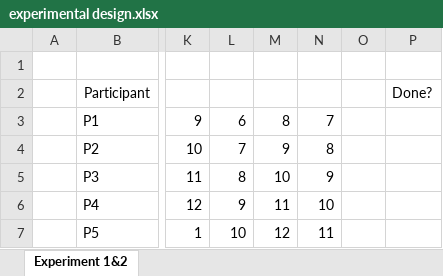
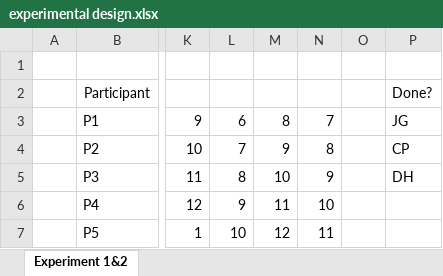
Before and after one commit to hcilab-um/tPad, an Excel workbook: Data/experimental design.xlsx, sheet Experiment 1&2, drawn as a sheet; only a part is shown, gaps mark what is left out; values as stored, in another font and other column widths than the file's, no borders; the diff names each change by its address in the sheet, - before the commit and + after, or states it on an @@ line.

Commit message:
Offsets and other Exp2 data for P1 and P2

```diff
--- a/Data/experimental design.xlsx (sheet Experiment 1&2)
+++ b/Data/experimental design.xlsx (sheet Experiment 1&2)
-P3: (empty)
+P3: JG
-P4: (empty)
+P4: CP
-P5: (empty)
+P5: DH
```
Also changed, not shown: 16 other files.
